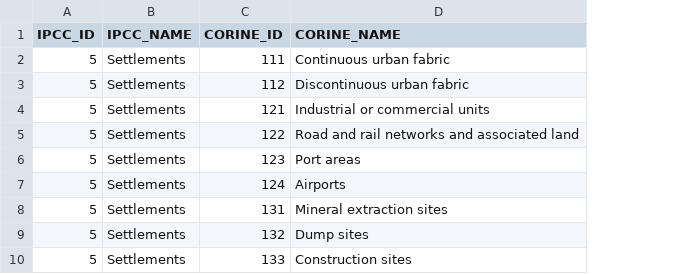
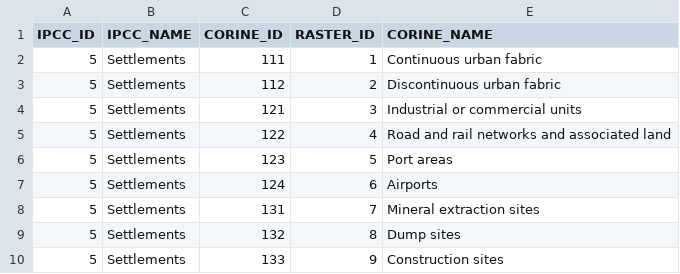
Before and after one commit to JonasHeinz/landcover_analysis, a CSV file: data/analysis/corine/mapping_ipcc_corine.csv, drawn as a sheet; only a part is shown; the diff names each change by its address in the sheet, - before the commit and + after, or states it on an @@ line.

Commit message:
mapping_ipcc_corine Tabelle anpassen

```diff
--- a/data/analysis/corine/mapping_ipcc_corine.csv
+++ b/data/analysis/corine/mapping_ipcc_corine.csv
+column D (RASTER_ID), rows 2-10: 1 | 2 | 3 | 4 | 5 | 6 | 7 | 8 | 9
```
